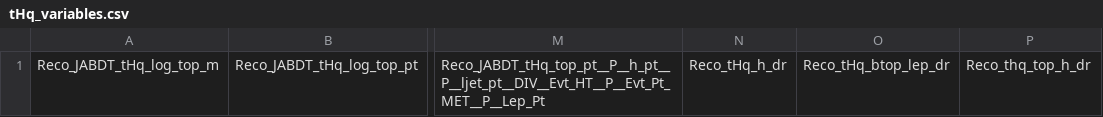
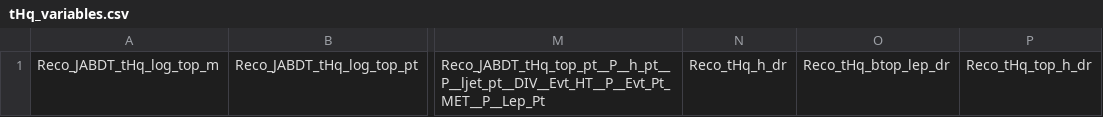
Before and after one commit to cms-ttH/BoostedTTH, a CSV file: BoostedAnalyzer/data/bdtweights/tHq_variables.csv, drawn as a sheet; only a part is shown, gaps mark what is left out; the diff names each change by its address in the sheet, - before the commit and + after, or states it on an @@ line.

```diff
--- a/BoostedAnalyzer/data/bdtweights/tHq_variables.csv
+++ b/BoostedAnalyzer/data/bdtweights/tHq_variables.csv
-P1: Reco_thq_top_h_dr
+P1: Reco_tHq_top_h_dr
```
Also changed, not shown: 14 other files.
